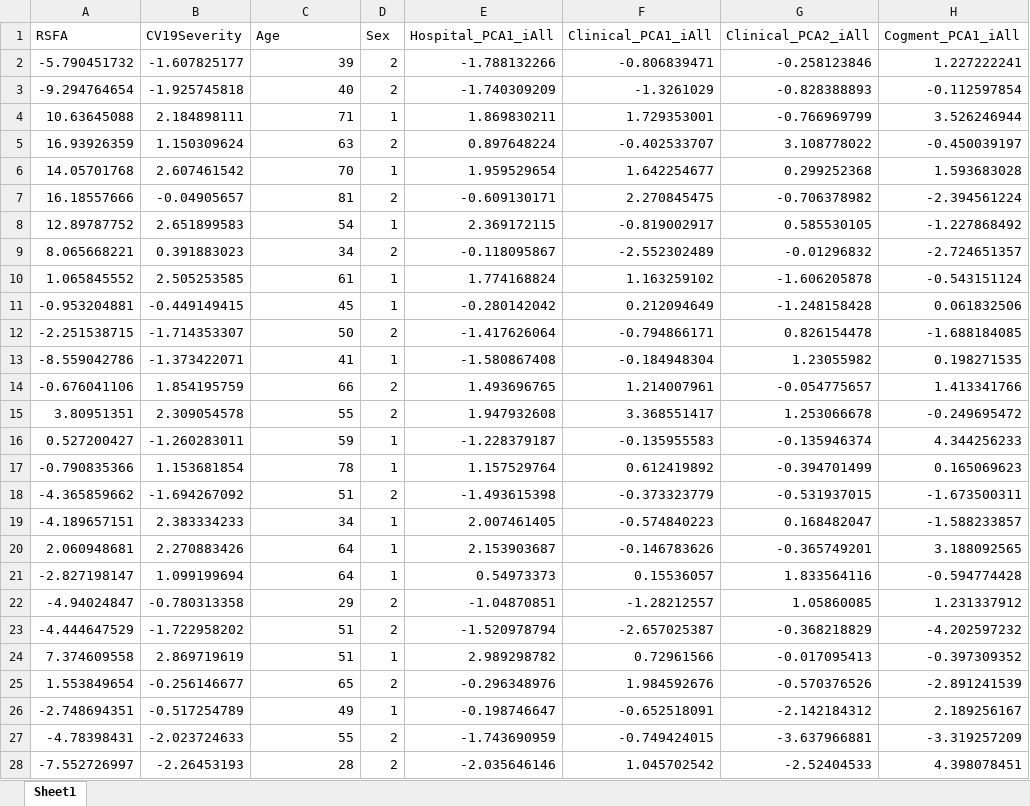
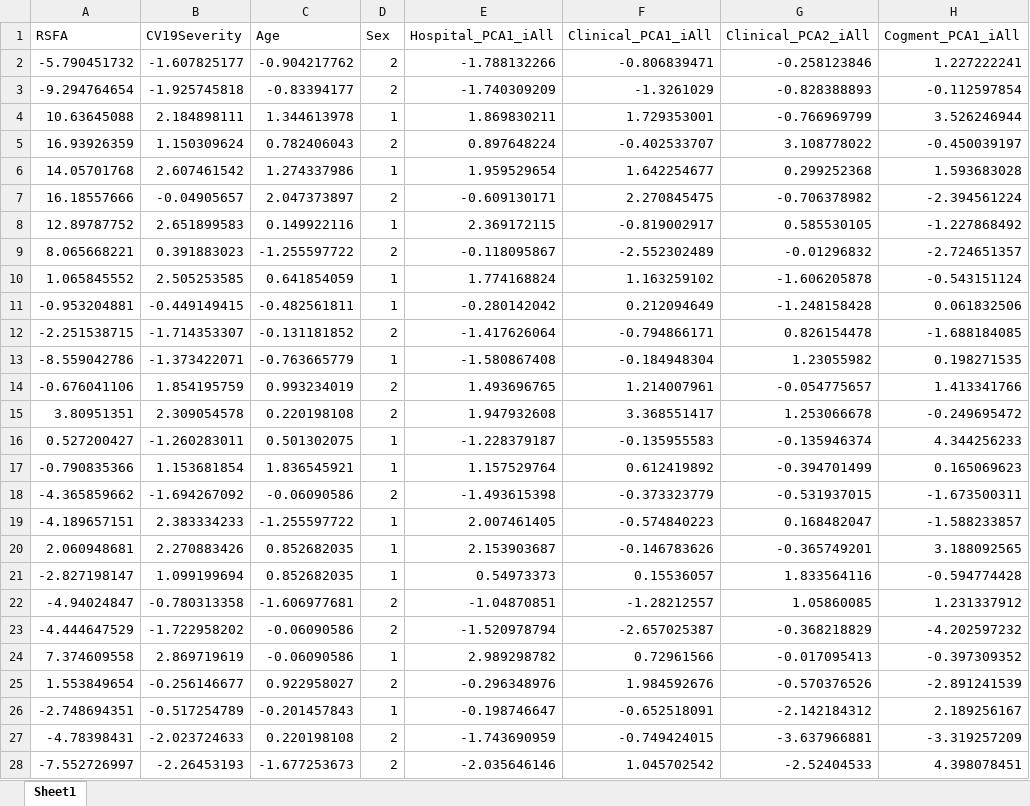
Before and after one commit to kamentsvetanov/covid19_cerebrovascularburden, an Excel workbook: data/data_patients.xlsx, sheet Sheet1, drawn as a sheet; only a part is shown; values as stored, in another font and other column widths than the file's, no borders; the diff covers the shown part only; the diff names each change by its address in the sheet, - before the commit and + after, or states it on an @@ line.

Commit message:
Data update

```diff
--- a/data/data_patients.xlsx (sheet Sheet1)
+++ b/data/data_patients.xlsx (sheet Sheet1)
-C2 (Age): 39
+C2 (Age): -0.904217762
-C3 (Age): 40
+C3 (Age): -0.83394177
-C4 (Age): 71
+C4 (Age): 1.344613978
-C5 (Age): 63
+C5 (Age): 0.782406043
-C6 (Age): 70
+C6 (Age): 1.274337986
-C7 (Age): 81
+C7 (Age): 2.047373897
-C8 (Age): 54
+C8 (Age): 0.149922116
-C9 (Age): 34
+C9 (Age): -1.255597722
-C10 (Age): 61
+C10 (Age): 0.641854059
-C11 (Age): 45
+C11 (Age): -0.482561811
-C12 (Age): 50
+C12 (Age): -0.131181852
-C13 (Age): 41
+C13 (Age): -0.763665779
-C14 (Age): 66
+C14 (Age): 0.993234019
-C15 (Age): 55
+C15 (Age): 0.220198108
-C16 (Age): 59
+C16 (Age): 0.501302075
-C17 (Age): 78
+C17 (Age): 1.836545921
-C18 (Age): 51
+C18 (Age): -0.06090586
-C19 (Age): 34
+C19 (Age): -1.255597722
-C20:C21 (Age): 64
+C20:C21 (Age): 0.852682035
-C22 (Age): 29
+C22 (Age): -1.606977681
-C23:C24 (Age): 51
+C23:C24 (Age): -0.06090586
-C25 (Age): 65
+C25 (Age): 0.922958027
-C26 (Age): 49
+C26 (Age): -0.201457843
-C27 (Age): 55
+C27 (Age): 0.220198108
-C28 (Age): 28
+C28 (Age): -1.677253673
```
Also changed, not shown: 18 edited cells elsewhere in this sheet.
